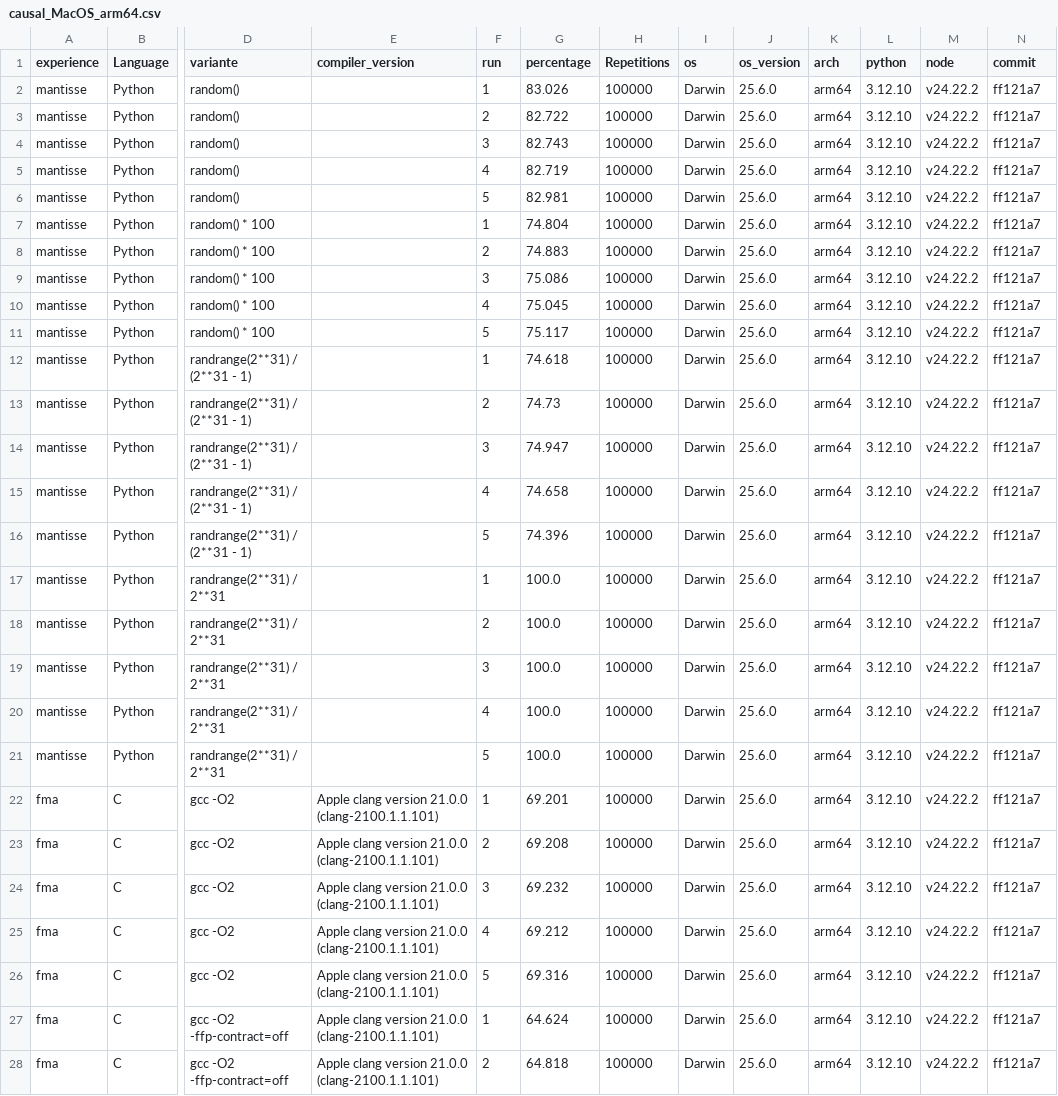
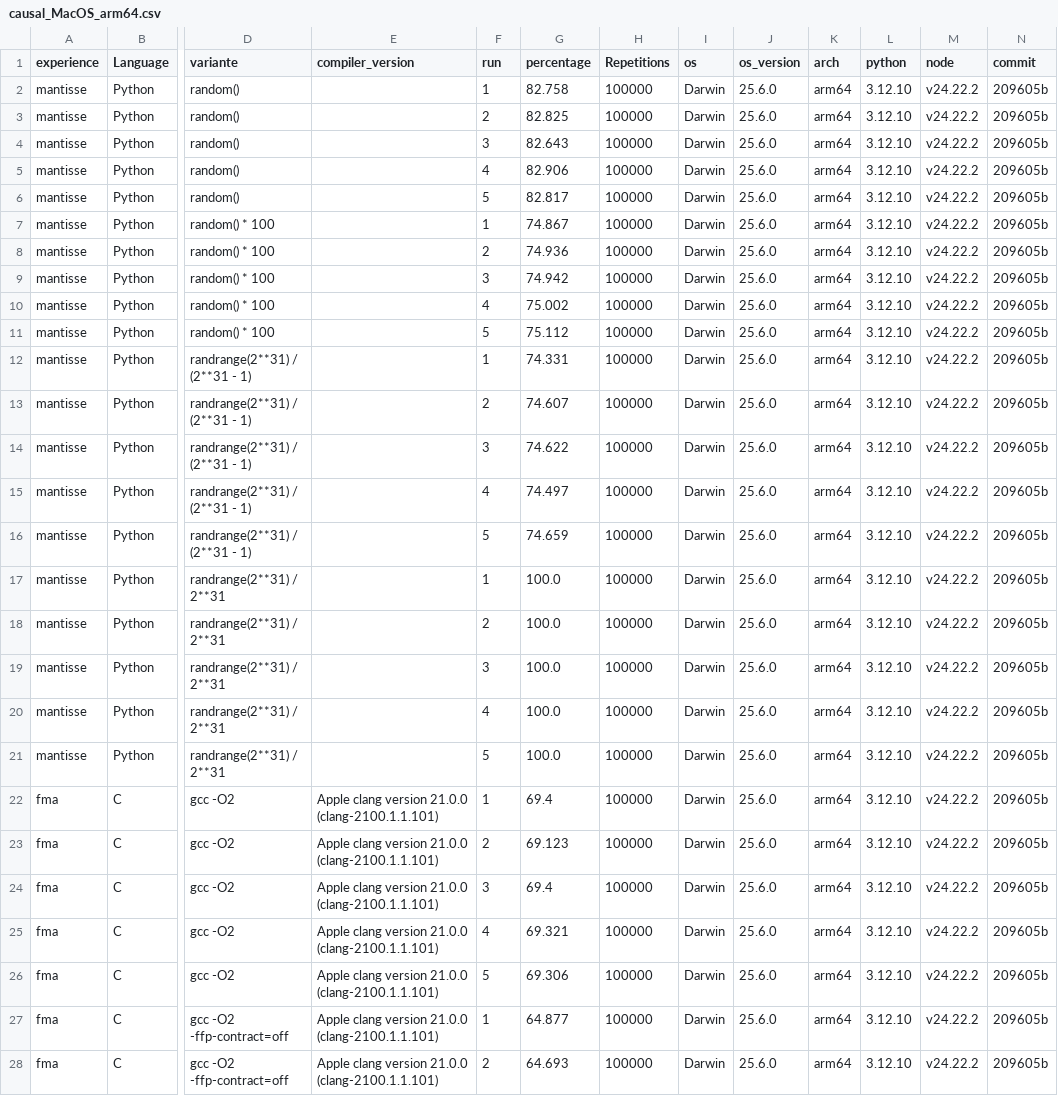
Before and after one commit to Fantinl/Reproductibilit-, a CSV file: results/causal_MacOS_arm64.csv, drawn as a sheet; only a part is shown, gaps mark what is left out; the diff covers the shown part only; the diff names each change by its address in the sheet, - before the commit and + after, or states it on an @@ line.

```diff
--- a/results/causal_MacOS_arm64.csv
+++ b/results/causal_MacOS_arm64.csv
-G2 (percentage): 83.026
+G2 (percentage): 82.758
-N2:N28 (commit): ff121a7
+N2:N28 (commit): 209605b
-G3 (percentage): 82.722
+G3 (percentage): 82.825
-G4 (percentage): 82.743
+G4 (percentage): 82.643
-G5 (percentage): 82.719
+G5 (percentage): 82.906
-G6 (percentage): 82.981
+G6 (percentage): 82.817
-G7 (percentage): 74.804
+G7 (percentage): 74.867
-G8 (percentage): 74.883
+G8 (percentage): 74.936
-G9 (percentage): 75.086
+G9 (percentage): 74.942
-G10 (percentage): 75.045
+G10 (percentage): 75.002
-G11 (percentage): 75.117
+G11 (percentage): 75.112
-G12 (percentage): 74.618
+G12 (percentage): 74.331
-G13 (percentage): 74.73
+G13 (percentage): 74.607
-G14 (percentage): 74.947
+G14 (percentage): 74.622
-G15 (percentage): 74.658
+G15 (percentage): 74.497
-G16 (percentage): 74.396
+G16 (percentage): 74.659
-G22 (percentage): 69.201
+G22 (percentage): 69.4
-G23 (percentage): 69.208
+G23 (percentage): 69.123
-G24 (percentage): 69.232
+G24 (percentage): 69.4
-G25 (percentage): 69.212
+G25 (percentage): 69.321
-G26 (percentage): 69.316
+G26 (percentage): 69.306
-G27 (percentage): 64.624
+G27 (percentage): 64.877
-G28 (percentage): 64.818
+G28 (percentage): 64.693
```
Also changed, not shown: 66 edited cells elsewhere in this file, results/results_MacOS_arm64.csv.
